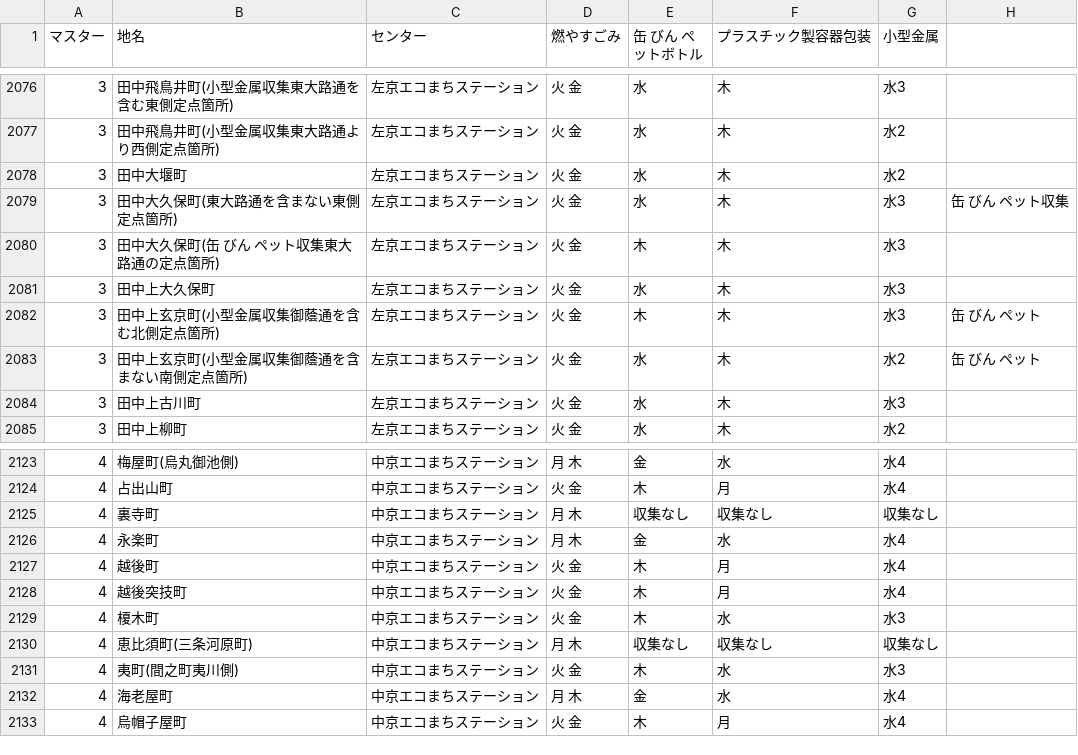
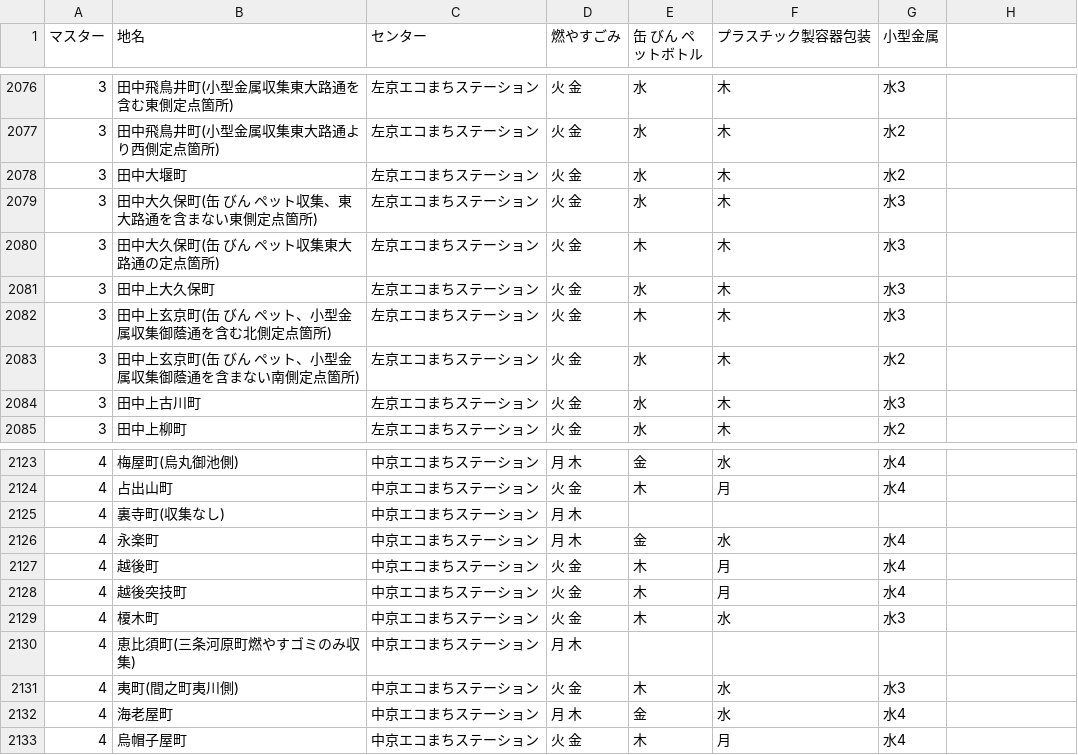
Before and after one commit to ofuku3f/5374osaka.github.com, a CSV file: data/area_days.csv, drawn as a sheet; only a part is shown, gaps mark what is left out; removed rows and columns are numbered as before the commit, all else as after; the diff names each change by its address in the sheet, - before the commit and + after, or states it on an @@ line.

Commit message:
Update area_days.csv

```diff
--- a/data/area_days.csv
+++ b/data/area_days.csv
-B2079 (地名): 田中大久保町(東大路通を含まない東側定点箇所)
+B2079 (地名): 田中大久保町(缶 びん ペット収集、東大路通を含まない東側定点箇所)
-H2079: 缶 びん ペット収集
+H2079: (empty)
-B2082 (地名): 田中上玄京町(小型金属収集御蔭通を含む北側定点箇所)
+B2082 (地名): 田中上玄京町(缶 びん ペット、小型金属収集御蔭通を含む北側定点箇所)
-H2082:H2083: 缶 びん ペット
+H2082:H2083: (empty)
-B2083 (地名): 田中上玄京町(小型金属収集御蔭通を含まない南側定点箇所)
+B2083 (地名): 田中上玄京町(缶 びん ペット、小型金属収集御蔭通を含まない南側定点箇所)
-row 2125: 4 | 裏寺町 | 中京エコまちステーション | 月 木 | 収集なし | 収集なし | 収集なし
+row 2125: 4 | 裏寺町(収集なし) | 中京エコまちステーション | 月 木
-row 2130: 4 | 恵比須町(三条河原町) | 中京エコまちステーション | 月 木 | 収集なし | 収集なし | 収集なし
+row 2130: 4 | 恵比須町(三条河原町燃やすゴミのみ収集) | 中京エコまちステーション | 月 木
```
